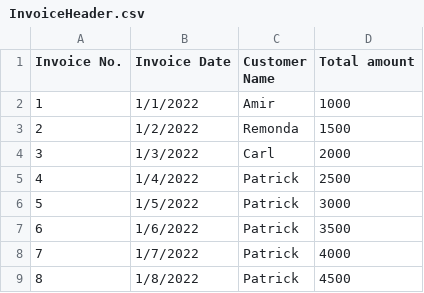
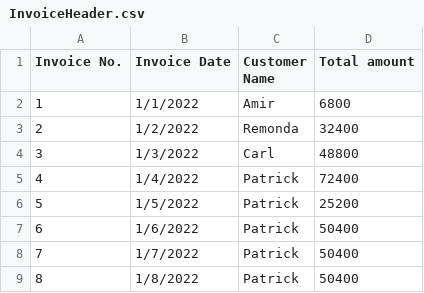
Before and after one commit to amirmagdy304/sales-invoice-generator, a CSV file: src/main/resources/InvoiceHeader.csv, drawn as a sheet.

Commit message:
Fix the "Section 2: Data Storage techniques & I/O Streams" comment "You must set load method to select invoice header and invoice line files , not directly displayed after running ."
Fix Section 3 Section 3: GUI and Action handling comments
Rename "Save" and "Cancel" buttons to "Create Item" and "Delete Item" and set this functions . [not done because it's same as the requested design]
Check all buttons functionality . [Done].

Section 4: Exception Handling
Fix your previous issues . [Done]
adding a confirmation messages on delete, save, cancel
adding a descriptive message on load file,create new invoice, delete invoice, save and cancel.

```diff
--- a/src/main/resources/InvoiceHeader.csv
+++ b/src/main/resources/InvoiceHeader.csv
@@ -1,9 +1,9 @@
 Invoice No.,Invoice Date,Customer Name,Total amount
-1,1/1/2022,Amir,1000
-2,1/2/2022,Remonda,1500
-3,1/3/2022,Carl,2000
-4,1/4/2022,Patrick,2500
-5,1/5/2022,Patrick,3000
-6,1/6/2022,Patrick,3500
-7,1/7/2022,Patrick,4000
-8,1/8/2022,Patrick,4500
+1,1/1/2022,Amir,6800
+2,1/2/2022,Remonda,32400
+3,1/3/2022,Carl,48800
+4,1/4/2022,Patrick,72400
+5,1/5/2022,Patrick,25200
+6,1/6/2022,Patrick,50400
+7,1/7/2022,Patrick,50400
+8,1/8/2022,Patrick,50400
```
Also changed, not shown: 8 other files.
